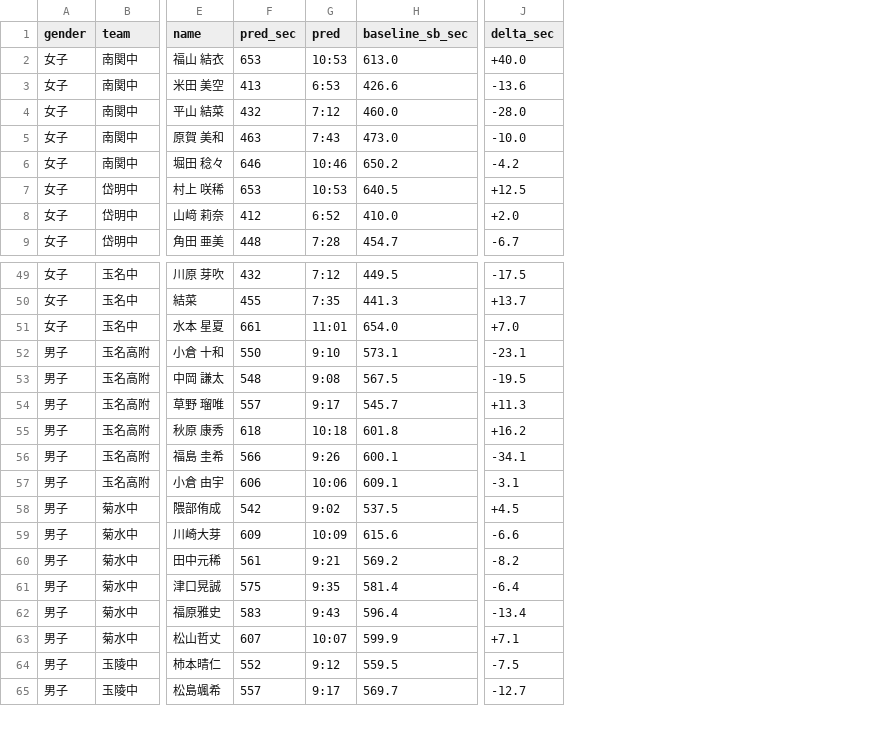
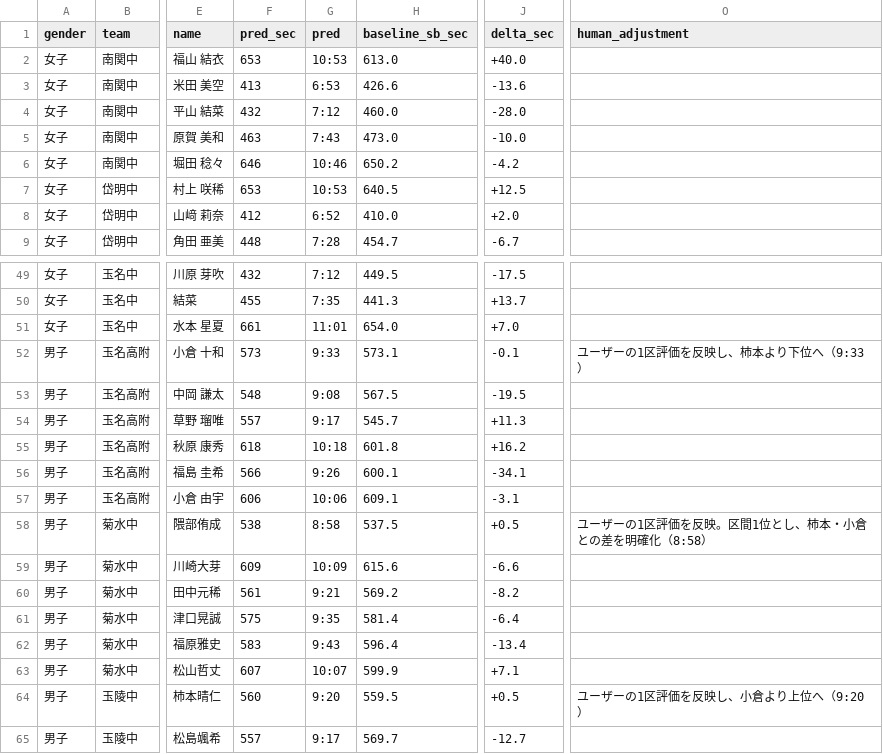
Before and after one commit to tatsuki-github/INBOX, a CSV file: input/external/drive/shared/大会/2026年度/1014-1015_荒玉中体連駅伝/区間オーダー_数式予想_coverage.csv, drawn as a sheet; only a part is shown, gaps mark what is left out; the diff names each change by its address in the sheet, - before the commit and + after, or states it on an @@ line.

Commit message:
Adjust boys first leg formula ranking

```diff
--- a/input/external/drive/shared/大会/2026年度/1014-1015_荒玉中体連駅伝/区間オーダー_数式予想_coverage.csv
+++ b/input/external/drive/shared/大会/2026年度/1014-1015_荒玉中体連駅伝/区間オーダー_数式予想_coverage.csv
+column O (human_adjustment), rows 52-64: ユーザーの1区評価を反映し、柿本より下位へ（9:33） |  |  |  |  |  | ユーザーの1区評価を反映。区間1位とし、柿本・小倉との差を明確化（8:58） |  |  |  |  |  | ユーザーの1区評価を反映し、小倉より上位へ（9:20）
-F52 (pred_sec): 550
+F52 (pred_sec): 573
-G52 (pred): 9:10
+G52 (pred): 9:33
-J52 (delta_sec): -23.1
+J52 (delta_sec): -0.1
-F58 (pred_sec): 542
+F58 (pred_sec): 538
-G58 (pred): 9:02
+G58 (pred): 8:58
-J58 (delta_sec): +4.5
+J58 (delta_sec): +0.5
-F64 (pred_sec): 552
+F64 (pred_sec): 560
-G64 (pred): 9:12
+G64 (pred): 9:20
-J64 (delta_sec): -7.5
+J64 (delta_sec): +0.5
```
Also changed, not shown: input/external/drive/shared/大会/2026年度/1014-1015_荒玉中体連駅伝/男子区間オーダー_数式予想_coverage.csv, input/idaten-corpus/drive-text/大会/2026年度/1014-1015_荒玉中体連駅伝/区間オーダー_数式予想_coverage.csv, 23 other files.
